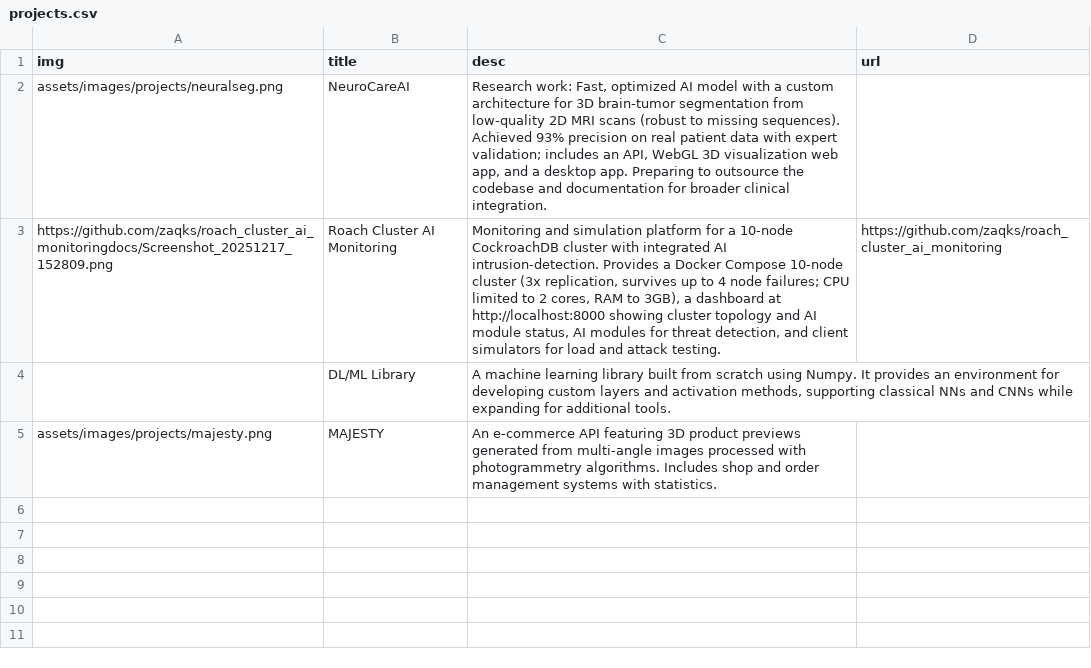
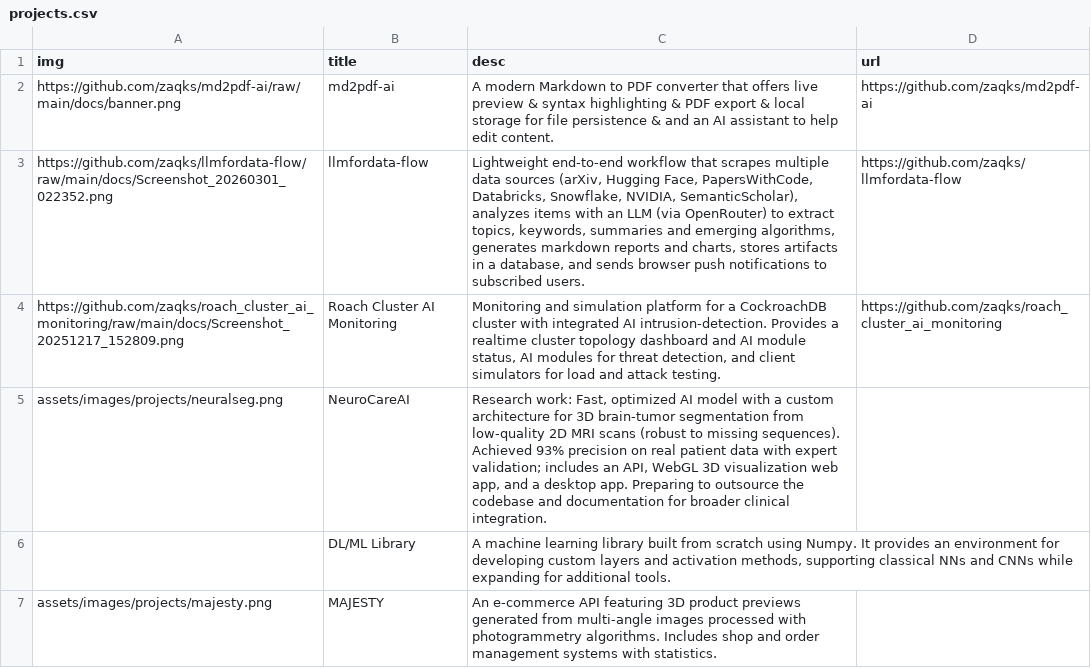
Before and after one commit to zaqks/zaqks.github.io, a CSV file: data/projects.csv, drawn as a sheet; removed rows and columns are numbered as before the commit, all else as after; the diff names each change by its address in the sheet, - before the commit and + after, or states it on an @@ line.

Commit message:
projects update

```diff
--- a/data/projects.csv
+++ b/data/projects.csv
+row 2: https://github.com/zaqks/md2pdf-ai/raw/main/docs/banner.png | md2pdf-ai | A modern Markdown to PDF converter that offers live preview & syntax highlighting & PDF export & local storage for file persistence & and an AI assistant to help edit content. | https://github.com/zaqks/md2pdf-ai
+row 3: https://github.com/zaqks/llmfordata-flow/raw/main/docs/Screenshot_20260301_022352.png | llmfordata-flow | Lightweight end-to-end workflow that scrapes multiple data sources (arXiv, Hugging Face, PapersWithCode, Databricks, Snowflake, NVIDIA, SemanticScholar), analyzes items with an LLM (via OpenRouter) to extract topics, keywords, summaries and emerging algorithms, generates markdown reports and charts, stores artifacts in a database, and sends browser push notifications to subscribed users. | https://github.com/zaqks/llmfordata-flow
+row 4: https://github.com/zaqks/roach_cluster_ai_monitoring/raw/main/docs/Screenshot_20251217_152809.png | Roach Cluster AI Monitoring | Monitoring and simulation platform for a CockroachDB cluster with integrated AI intrusion-detection. Provides a realtime cluster topology dashboard and AI module status, AI modules for threat detection, and client simulators for load and attack testing. | https://github.com/zaqks/roach_cluster_ai_monitoring
-row 3: https://github.com/zaqks/roach_cluster_ai_monitoringdocs/Screenshot_20251217_152809.png | Roach Cluster AI Monitoring | Monitoring and simulation platform for a 10-node CockroachDB cluster with integrated AI intrusion-detection. Provides a Docker Compose 10-node cluster (3x replication, survives up to 4 node failures; CPU limited to 2 cores, RAM to 3GB), a dashboard at http://localhost:8000 showing cluster topology and AI module status, AI modules for threat detection, and client simulators for load and attack testing. | https://github.com/zaqks/roach_cluster_ai_monitoring
```
